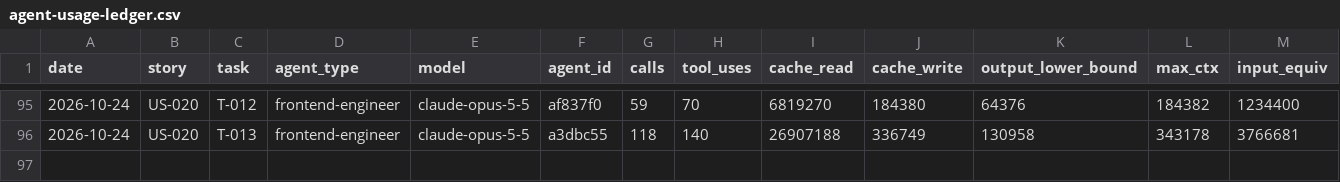
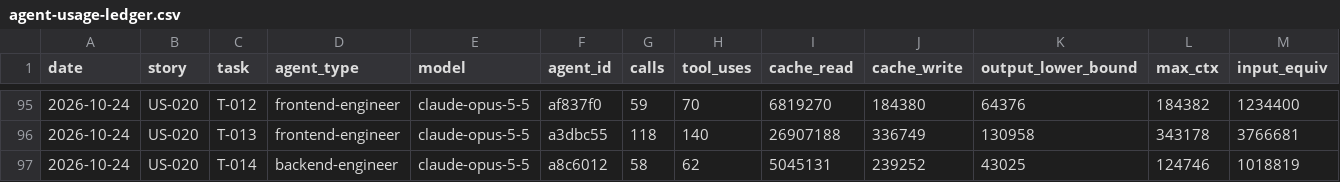
Before and after one commit to Md-Nisar/nexus, a CSV file: docs/metrics/agent-usage-ledger.csv, drawn as a sheet; only a part is shown, gaps mark what is left out.

```diff
--- a/docs/metrics/agent-usage-ledger.csv
+++ b/docs/metrics/agent-usage-ledger.csv
@@ -96 +96,2 @@ date,story,task,agent_type,model,agent_id,calls,tool_uses,cache_read,cache_write
 2026-10-24,US-020,T-013,frontend-engineer,claude-opus-5-5,a3dbc55,118,140,26907188,336749,130958,343178,3766681
+2026-10-24,US-020,T-014,backend-engineer,claude-opus-5-5,a8c6012,58,62,5045131,239252,43025,124746,1018819
```
